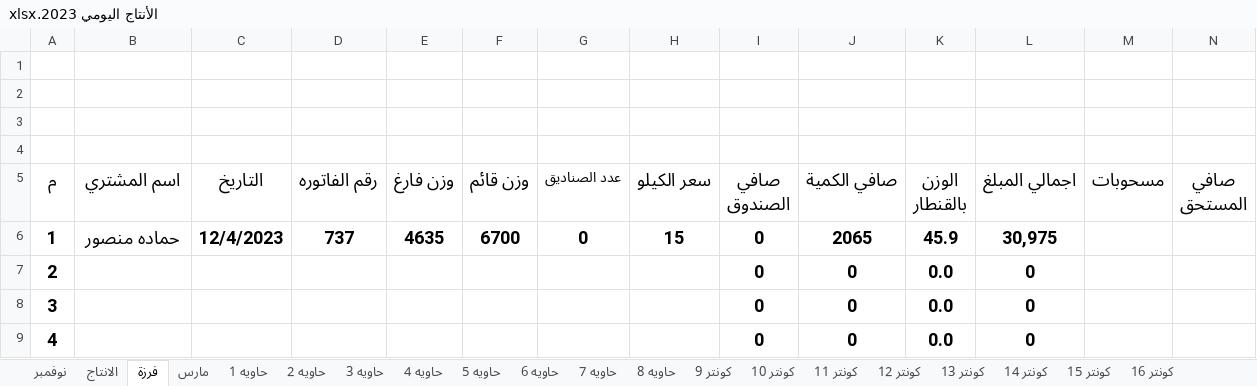
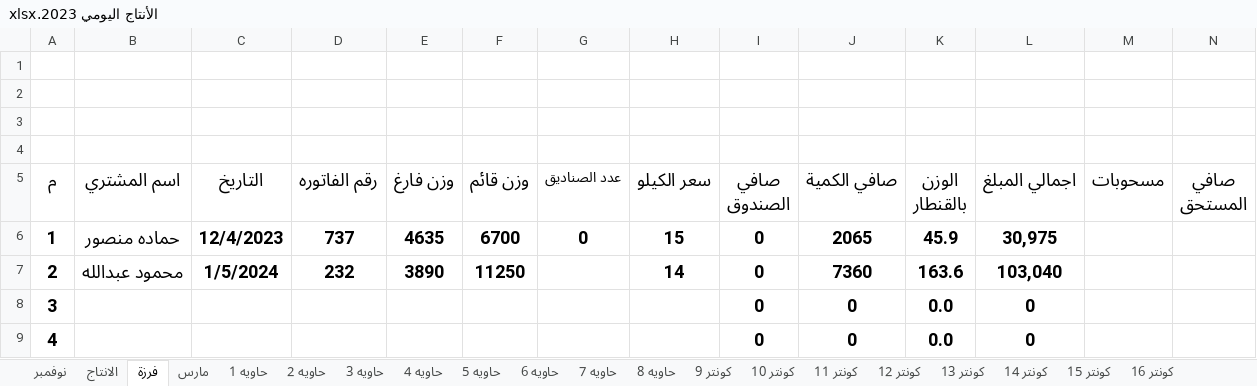
Before and after one commit to ramadanadly79/work-2023, an Excel workbook: الأنتاج اليومي 2023.xlsx, sheet فرزة, drawn as a sheet; only a part is shown; values as stored, in another font and other column widths than the file's, no borders; charts and pictures not drawn; removed rows and columns are numbered as before the commit, all else as after; rows hold the shown columns only; the diff names each change by its address in the sheet, - before the commit and + after, or states it on an @@ line.

```diff
--- a/الأنتاج اليومي 2023.xlsx (sheet فرزة)
+++ b/الأنتاج اليومي 2023.xlsx (sheet فرزة)
-row 7: 2 |  |  |  |  |  |  |  | 0 | 0 | 0.0 | 0
+row 7: 2 | محمود عبدالله | 1/5/2024 | 232 | 3890 | 11250 |  | 14 | 0 | 7360 | 163.6 | 103,040
```
Also changed, not shown: الحاويات.xlsx, مرتبات يناير 2024.xlsx, 2 other files.
